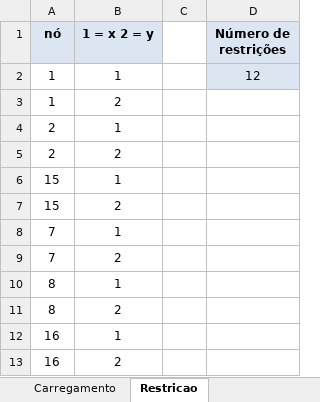
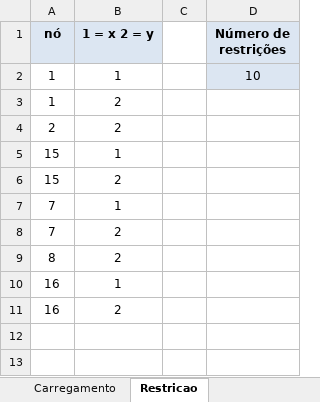
Before and after one commit to decorocco/APS4_MecSol, an Excel workbook: entrada.xlsx, sheet Restricao, drawn as a sheet; values as stored, in another font and other column widths than the file's, no borders; the diff names each change by its address in the sheet, - before the commit and + after, or states it on an @@ line.

```diff
--- a/entrada.xlsx (sheet Restricao)
+++ b/entrada.xlsx (sheet Restricao)
-D2 (Número de restrições): 12
+D2 (Número de restrições): 10
-row 4: 2 | 1
-row 10: 8 | 1
```
Also changed, not shown: 7 other files.
